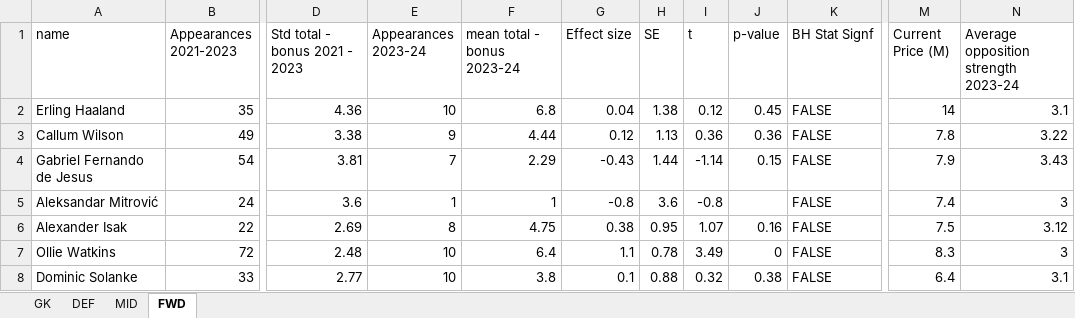
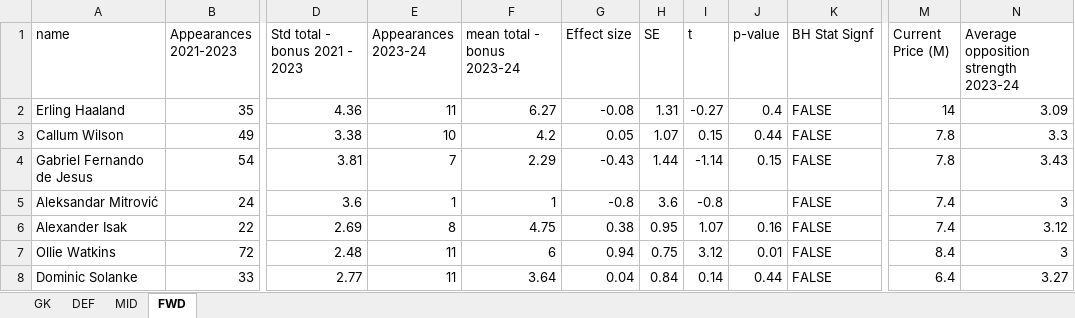
Before and after one commit to cooke99/PL-Analysis, an Excel workbook: results/Player_Analysis_Dashboard_2023_24.xlsx, sheet FWD, drawn as a sheet; only a part is shown, gaps mark what is left out; values as stored, in another font and other column widths than the file's, no cell formats; the diff covers the shown part only; the diff names each change by its address in the sheet, - before the commit and + after, or states it on an @@ line.

```diff
--- a/results/Player_Analysis_Dashboard_2023_24.xlsx (sheet FWD)
+++ b/results/Player_Analysis_Dashboard_2023_24.xlsx (sheet FWD)
-E2 (Appearances 2023-24): 10
+E2 (Appearances 2023-24): 11
-F2 (mean total - bonus 2023-24): 6.8
+F2 (mean total - bonus 2023-24): 6.27
-G2 (Effect size): 0.04
+G2 (Effect size): -0.08
-H2 (SE): 1.38
+H2 (SE): 1.31
-I2 (t): 0.12
+I2 (t): -0.27
-J2 (p-value): 0.45
+J2 (p-value): 0.4
-N2: 3.1
+N2: 3.09
-E3 (Appearances 2023-24): 9
+E3 (Appearances 2023-24): 10
-F3 (mean total - bonus 2023-24): 4.44
+F3 (mean total - bonus 2023-24): 4.2
-G3 (Effect size): 0.12
+G3 (Effect size): 0.05
-H3 (SE): 1.13
+H3 (SE): 1.07
-I3 (t): 0.36
+I3 (t): 0.15
-J3 (p-value): 0.36
+J3 (p-value): 0.44
-N3: 3.22
+N3: 3.3
-M4 (Current Price (M)): 7.9
+M4 (Current Price (M)): 7.8
-M6 (Current Price (M)): 7.5
+M6 (Current Price (M)): 7.4
-E7:E8 (Appearances 2023-24): 10
+E7:E8 (Appearances 2023-24): 11
-F7 (mean total - bonus 2023-24): 6.4
+F7 (mean total - bonus 2023-24): 6
-G7 (Effect size): 1.1
+G7 (Effect size): 0.94
-H7 (SE): 0.78
+H7 (SE): 0.75
-I7 (t): 3.49
+I7 (t): 3.12
-J7 (p-value): 0
+J7 (p-value): 0.01
-M7 (Current Price (M)): 8.3
+M7 (Current Price (M)): 8.4
-F8 (mean total - bonus 2023-24): 3.8
+F8 (mean total - bonus 2023-24): 3.64
-G8 (Effect size): 0.1
+G8 (Effect size): 0.04
-H8 (SE): 0.88
+H8 (SE): 0.84
-I8 (t): 0.32
+I8 (t): 0.14
-J8 (p-value): 0.38
+J8 (p-value): 0.44
-N8: 3.1
+N8: 3.27
```
Also changed, not shown: 140 edited cells elsewhere in this sheet, sheet MID, sheet DEF, sheet GK, cell formats.
